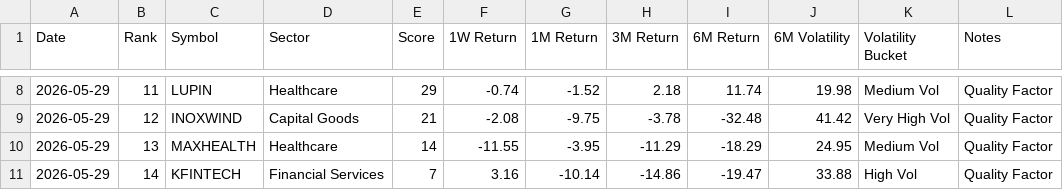
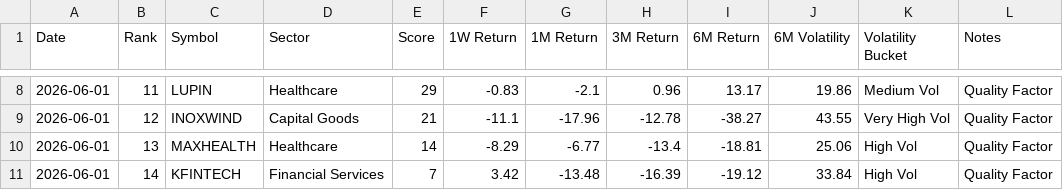
Before and after one commit to lightninbulls-stack/hanush-app, a CSV file: backend/data/quality_latest.csv, drawn as a sheet; only a part is shown, gaps mark what is left out; the diff covers the shown part only.

```diff
--- a/backend/data/quality_latest.csv
+++ b/backend/data/quality_latest.csv
@@ -8,4 +8,4 @@ Date,Rank,Symbol,Sector,Score,1W Return,1M Return,3M Return,6M Return,6M Volatil
-2026-05-29,11,LUPIN,Healthcare,29,-0.74,-1.52,2.18,11.74,19.98,Medium Vol,Quality Factor
-2026-05-29,12,INOXWIND,Capital Goods,21,-2.08,-9.75,-3.78,-32.48,41.42,Very High Vol,Quality Factor
-2026-05-29,13,MAXHEALTH,Healthcare,14,-11.55,-3.95,-11.29,-18.29,24.95,Medium Vol,Quality Factor
-2026-05-29,14,KFINTECH,Financial Services,7,3.16,-10.14,-14.86,-19.47,33.88,High Vol,Quality Factor
+2026-06-01,11,LUPIN,Healthcare,29,-0.83,-2.1,0.96,13.17,19.86,Medium Vol,Quality Factor
+2026-06-01,12,INOXWIND,Capital Goods,21,-11.1,-17.96,-12.78,-38.27,43.55,Very High Vol,Quality Factor
+2026-06-01,13,MAXHEALTH,Healthcare,14,-8.29,-6.77,-13.4,-18.81,25.06,High Vol,Quality Factor
+2026-06-01,14,KFINTECH,Financial Services,7,3.42,-13.48,-16.39,-19.12,33.84,High Vol,Quality Factor
```
Also changed, not shown: 34 edited cells elsewhere in this file.
